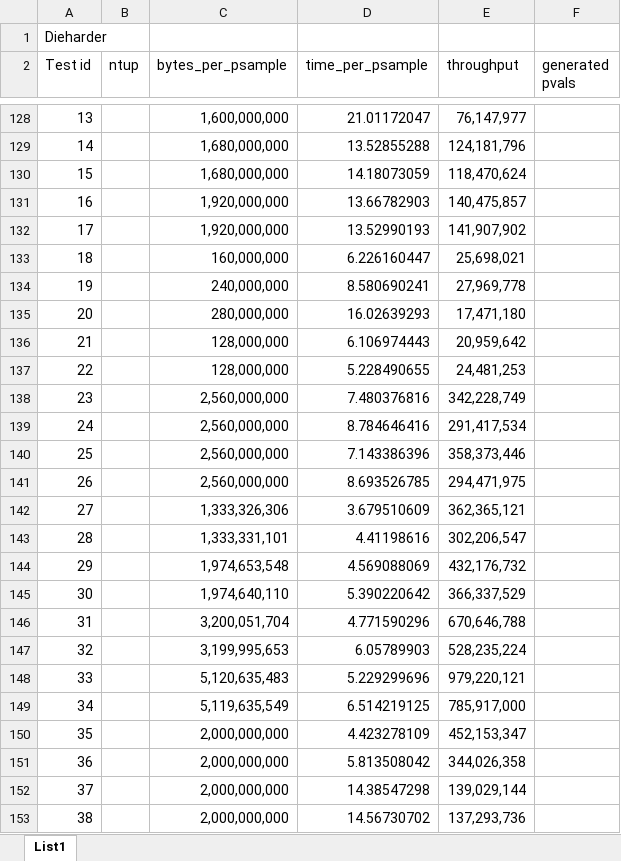
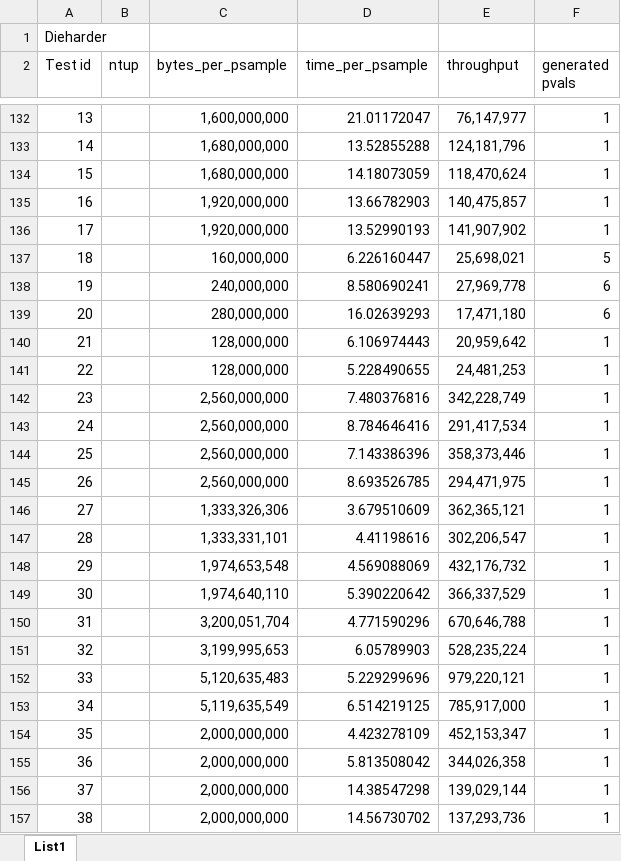
Before and after one commit to xmarek7/Bc-Thesis-RTT-misc, an Excel workbook: tests_summary.xlsx, sheet List1, drawn as a sheet; only a part is shown, gaps mark what is left out; values as stored, in another font and other column widths than the file's, no borders; addresses are those after the commit; the diff covers the shown part only; the diff names each change by its address in the sheet, - before the commit and + after, or states it on an @@ line.

Commit message:
added pval cont to tu01 tests and 4 omitted dieharder tests

```diff
--- a/tests_summary.xlsx (sheet List1)
+++ b/tests_summary.xlsx (sheet List1)
-F132:F136 (generated pvals): (empty)
+F132:F136 (generated pvals): 1
-F137 (generated pvals): (empty)
+F137 (generated pvals): 5
-F138:F139 (generated pvals): (empty)
+F138:F139 (generated pvals): 6
-F140:F157 (generated pvals): (empty)
+F140:F157 (generated pvals): 1
```
Also changed, not shown: 4 added rows and 169 edited cells elsewhere in this sheet, formulas that keep their value.
